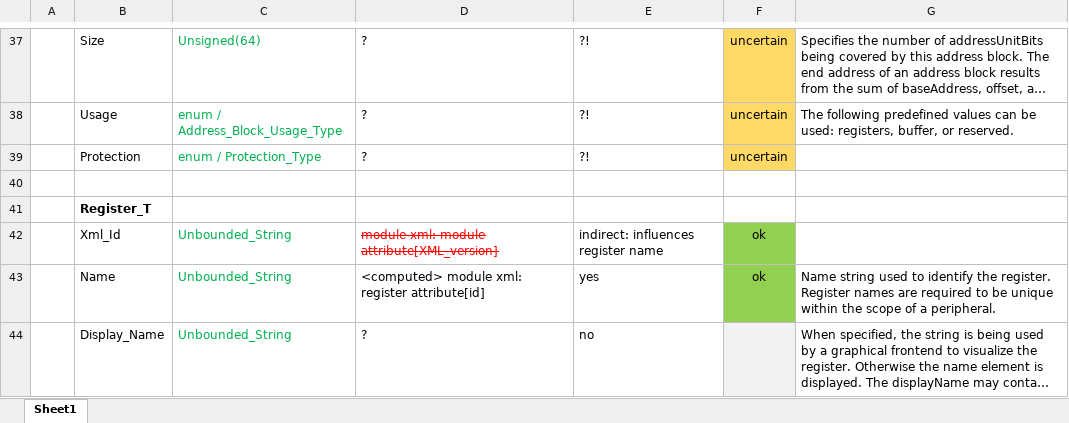
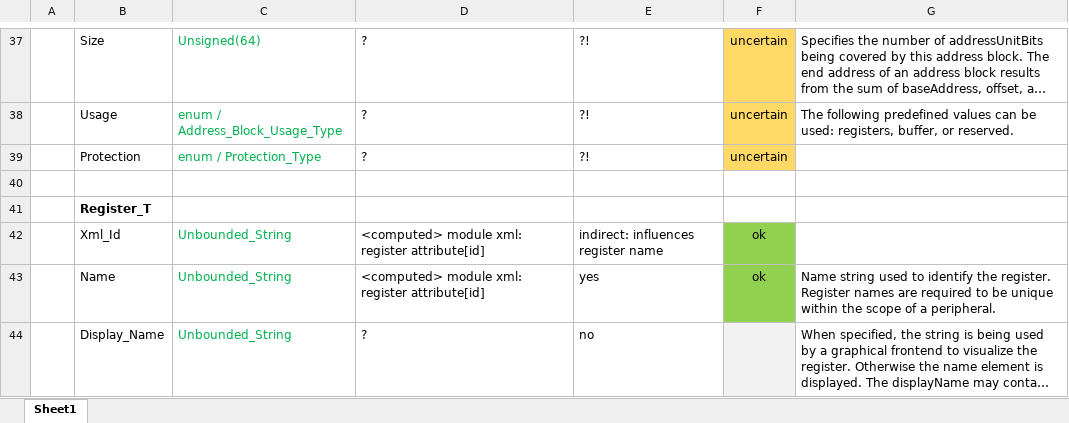
Before and after one commit to PastravMD/tixml2ada, an Excel workbook: doc/Input-Output Mapping.xlsx, sheet Sheet1, drawn as a sheet; only a part is shown, gaps mark what is left out; long unchanged cells end in …; values as stored, in another font and other column widths than the file's, no borders; the diff names each change by its address in the sheet, - before the commit and + after, or states it on an @@ line.

Commit message:
status update

```diff
--- a/doc/Input-Output Mapping.xlsx (sheet Sheet1)
+++ b/doc/Input-Output Mapping.xlsx (sheet Sheet1)
-D42: module xml: module attribute[XML_version]
+D42: <computed> module xml: register attribute[id]
@@ D42 strikethrough: on → off, text colour: #FF0000 → black @@
```
